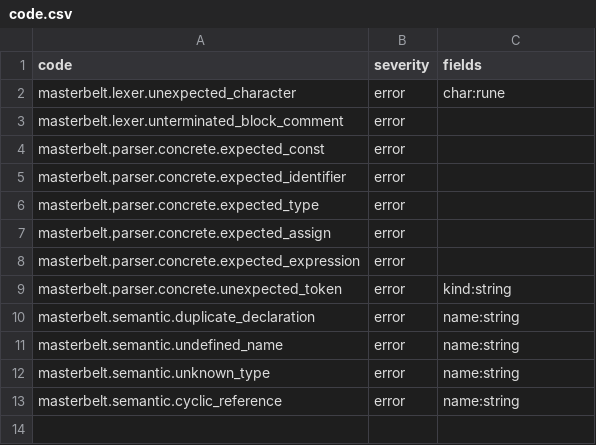
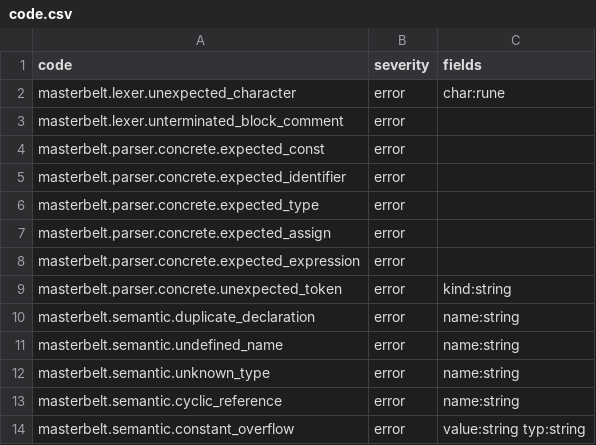
Before and after one commit to masterbelt/masterbelt, a CSV file: pkg/masterbelt/diagnostic/code.csv, drawn as a sheet; the diff names each change by its address in the sheet, - before the commit and + after, or states it on an @@ line.

```diff
--- a/pkg/masterbelt/diagnostic/code.csv
+++ b/pkg/masterbelt/diagnostic/code.csv
+row 14: masterbelt.semantic.constant_overflow | error | value:string typ:string
```
Also changed, not shown: pkg/masterbelt/diagnostic/messages/en.csv, pkg/masterbelt/diagnostic/messages/ja.csv, 10 other files.
